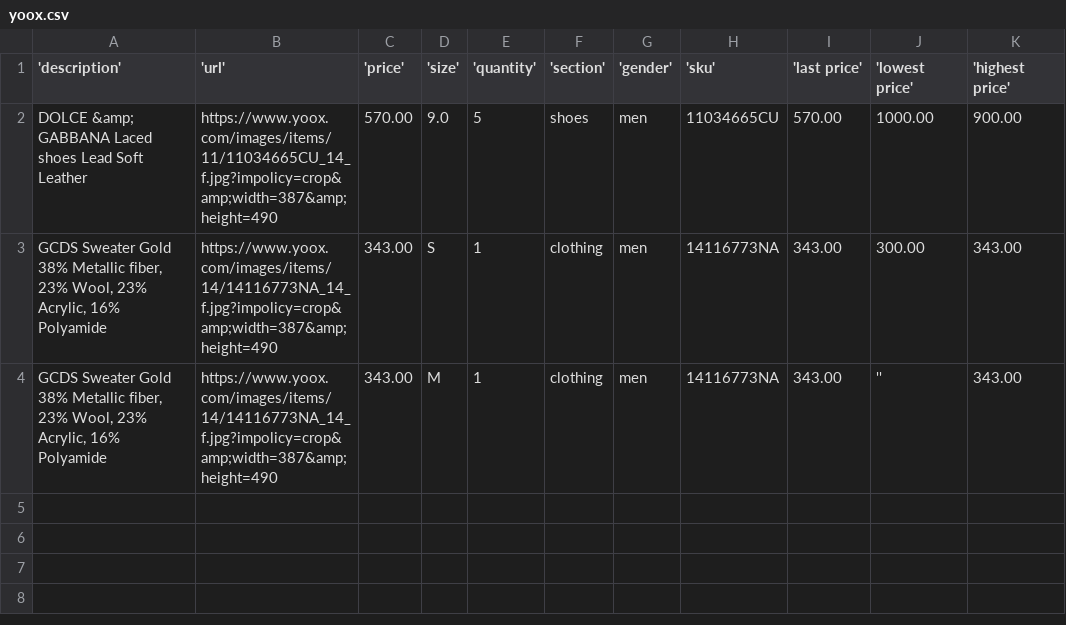
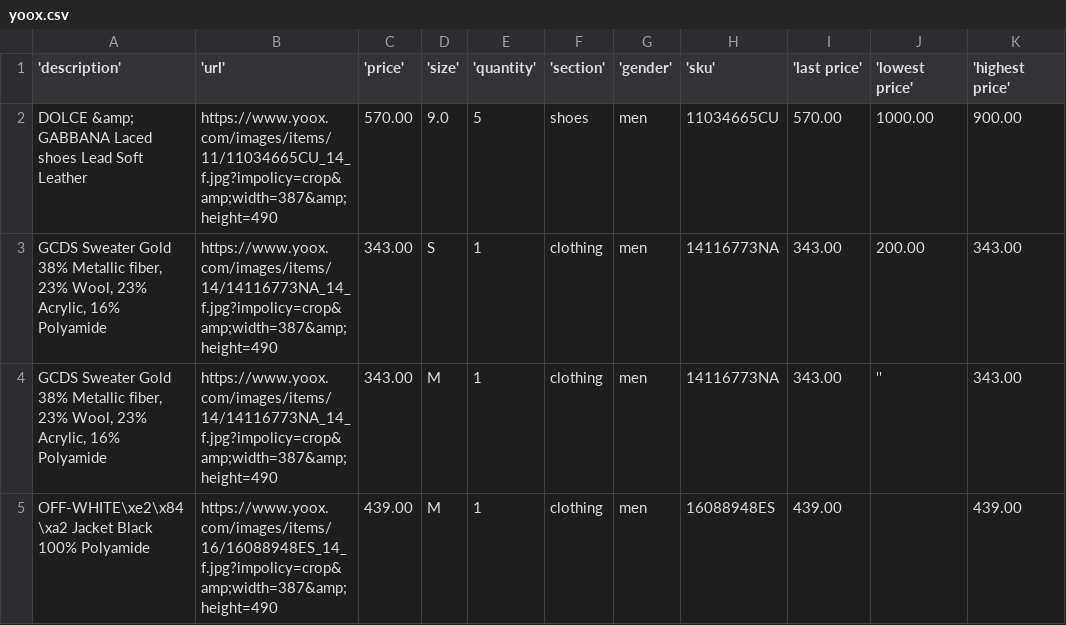
Before and after one commit to wilsonwong1990/Fashion-Tracker, a CSV file: store-csvs/yoox.csv, drawn as a sheet.

```diff
--- a/store-csvs/yoox.csv
+++ b/store-csvs/yoox.csv
@@ -2,3 +2,4 @@
 DOLCE &amp; GABBANA Laced shoes Lead Soft Leather,https://www.yoox.com/images/items/11/11034665CU_14_f.jpg?impolicy=crop&amp;width=387&amp;height=490,570.00,9.0,5,shoes,men,11034665CU,570.00,1000.00,900.00
-"GCDS Sweater Gold 38% Metallic fiber, 23% Wool, 23% Acrylic, 16% Polyamide",https://www.yoox.com/images/items/14/14116773NA_14_f.jpg?impolicy=crop&amp;width=387&amp;height=490,343.00,S,1,clothing,men,14116773NA,343.00,300.00,343.00
+"GCDS Sweater Gold 38% Metallic fiber, 23% Wool, 23% Acrylic, 16% Polyamide",https://www.yoox.com/images/items/14/14116773NA_14_f.jpg?impolicy=crop&amp;width=387&amp;height=490,343.00,S,1,clothing,men,14116773NA,343.00,200.00,343.00
 "GCDS Sweater Gold 38% Metallic fiber, 23% Wool, 23% Acrylic, 16% Polyamide",https://www.yoox.com/images/items/14/14116773NA_14_f.jpg?impolicy=crop&amp;width=387&amp;height=490,343.00,M,1,clothing,men,14116773NA,343.00,'',343.00
+OFF-WHITE\xe2\x84\xa2 Jacket Black 100% Polyamide,https://www.yoox.com/images/items/16/16088948ES_14_f.jpg?impolicy=crop&amp;width=387&amp;height=490,439.00,M,1,clothing,men,16088948ES,439.00,,439.00
```
Also changed, not shown: 1 other file.
